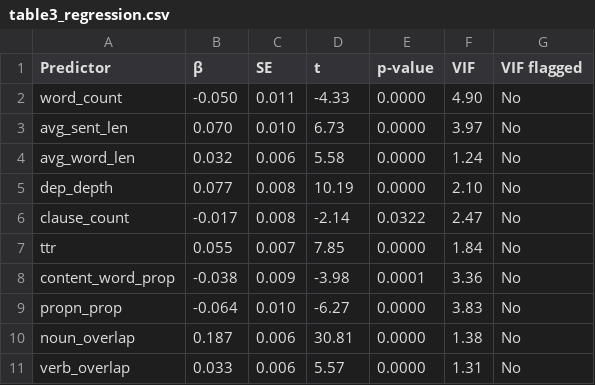
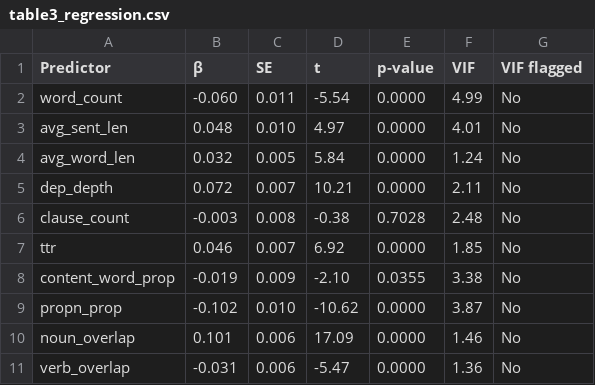
Before and after one commit to CS7IS4-Connections/Connections, a CSV file: results/figures/table3_regression.csv, drawn as a sheet; only a part is shown; the diff covers the shown part only.

```diff
--- a/results/figures/table3_regression.csv
+++ b/results/figures/table3_regression.csv
@@ -1,11 +1,11 @@
 Predictor,β,SE,t,p-value,VIF,VIF flagged
-word_count,-0.050,0.011,-4.33,0.0000,4.90,No
-avg_sent_len,0.070,0.010,6.73,0.0000,3.97,No
-avg_word_len,0.032,0.006,5.58,0.0000,1.24,No
-dep_depth,0.077,0.008,10.19,0.0000,2.10,No
-clause_count,-0.017,0.008,-2.14,0.0322,2.47,No
-ttr,0.055,0.007,7.85,0.0000,1.84,No
-content_word_prop,-0.038,0.009,-3.98,0.0001,3.36,No
-propn_prop,-0.064,0.010,-6.27,0.0000,3.83,No
-noun_overlap,0.187,0.006,30.81,0.0000,1.38,No
-verb_overlap,0.033,0.006,5.57,0.0000,1.31,No
+word_count,-0.060,0.011,-5.54,0.0000,4.99,No
+avg_sent_len,0.048,0.010,4.97,0.0000,4.01,No
+avg_word_len,0.032,0.005,5.84,0.0000,1.24,No
+dep_depth,0.072,0.007,10.21,0.0000,2.11,No
+clause_count,-0.003,0.008,-0.38,0.7028,2.48,No
+ttr,0.046,0.007,6.92,0.0000,1.85,No
+content_word_prop,-0.019,0.009,-2.10,0.0355,3.38,No
+propn_prop,-0.102,0.010,-10.62,0.0000,3.87,No
+noun_overlap,0.101,0.006,17.09,0.0000,1.46,No
+verb_overlap,-0.031,0.006,-5.47,0.0000,1.36,No
```
Also changed, not shown: 4 added rows and 29 edited cells elsewhere in this file, results/figures/table2_statistical_tests.csv, 16 other files.
